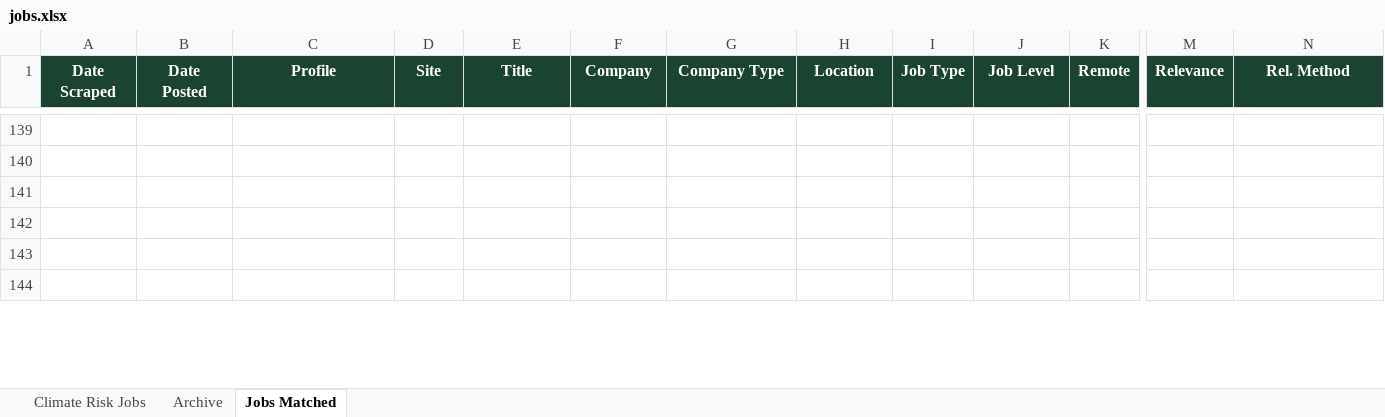
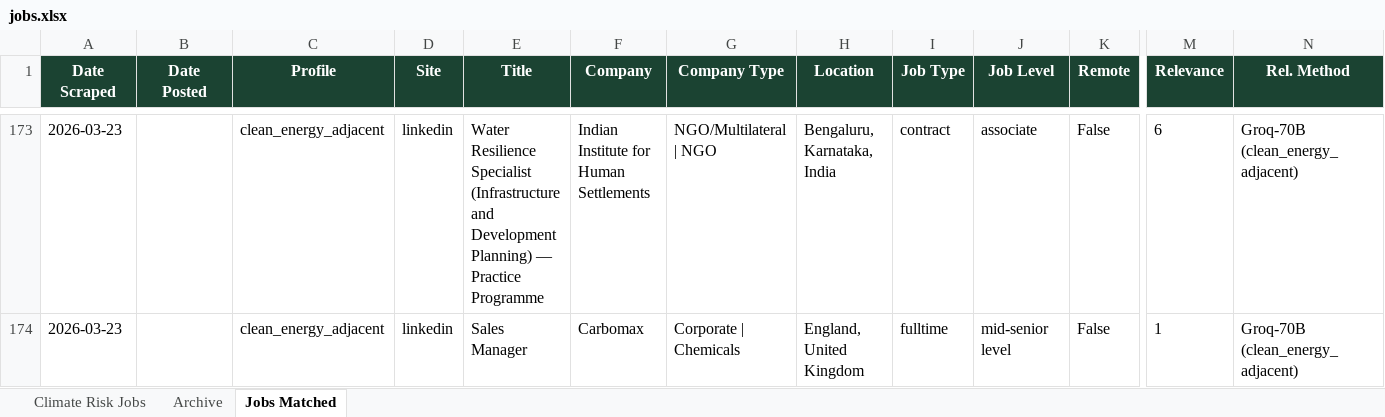
Before and after one commit to questofprajjwal/VM0042-Learning-Module, an Excel workbook: src/jobs/jobs.xlsx, sheet Jobs Matched, drawn as a sheet; only a part is shown, gaps mark what is left out; values as stored, in another font and other column widths than the file's, no borders; removed rows and columns are numbered as before the commit, all else as after; rows hold the shown columns only; the diff covers the shown part only; the diff names each change by its address in the sheet, - before the commit and + after, or states it on an @@ line.

```diff
--- a/src/jobs/jobs.xlsx (sheet Jobs Matched)
+++ b/src/jobs/jobs.xlsx (sheet Jobs Matched)
-row 173: (empty)
+row 173: 2026-03-23 |  | clean_energy_adjacent | linkedin | Water Resilience Specialist (Infrastructure and Development Planning) — Practice Programme | Indian Institute for Human Settlements | NGO/Multilateral | NGO | Bengaluru, Karnataka, India | contract | associate | False | 6 | Groq-70B (clean_energy_adjacent)
-row 140: (empty)
-row 141: (empty)
-row 142: (empty)
-row 174: (empty)
+row 174: 2026-03-23 |  | clean_energy_adjacent | linkedin | Sales Manager | Carbomax | Corporate | Chemicals | England, United Kingdom | fulltime | mid-senior level | False | 1 | Groq-70B (clean_energy_adjacent)
-row 144: (empty)
```
Also changed, not shown: 46 added rows, 6 removed rows, 85 edited cells and cell formats elsewhere in this sheet, sheet Climate Risk Jobs.
